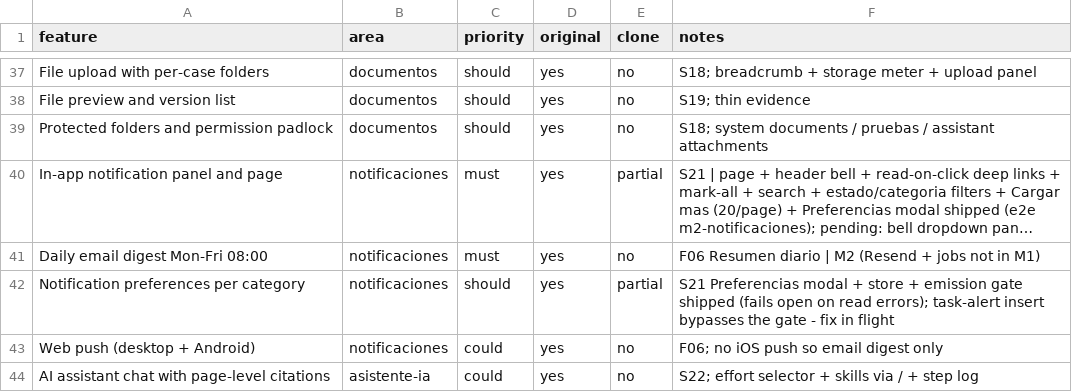
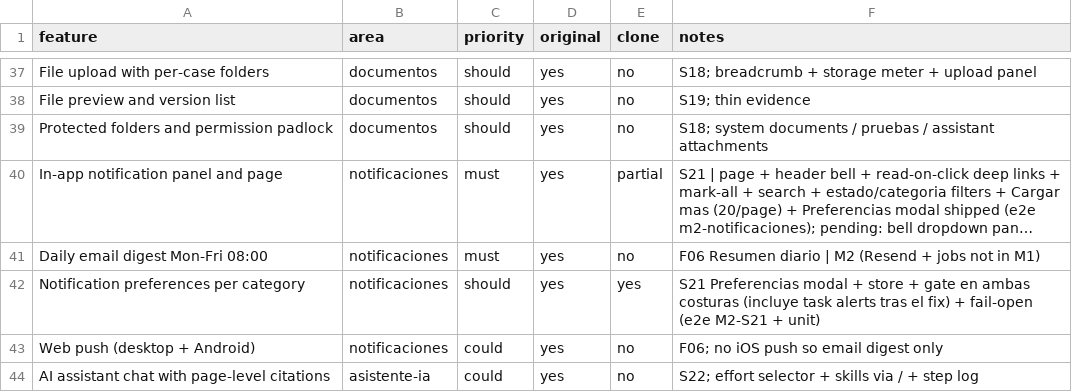
Before and after one commit to DesarrolloWeb-PDL/abogapp, a CSV file: replica/features.csv, drawn as a sheet; only a part is shown, gaps mark what is left out; long unchanged cells end in …; the diff names each change by its address in the sheet, - before the commit and + after, or states it on an @@ line.

Commit message:
fix(notificaciones): gate task alerts behind user preferences
insertTaskNotification now asks isInAppEnabled for the tareas bucket before writing and returns null when paused (emitNotification already no-ops on null). The raw tareas category stays - routing through insertNotificationSupabase would rewrite it to sistemas_judiciales and misfile alerts under the Plazos chip. Fail-open inherited from the gate; RED proved both call sites (create + assignment). Checks: npm test 282/282, playwright 98 passed / 1 flaky-on-retry (unrelated archive timing) / 0 failed, build + lint clean. features.csv: preferences row flips to yes.

```diff
--- a/replica/features.csv
+++ b/replica/features.csv
-E42 (clone): partial
+E42 (clone): yes
-F42 (notes): …store + emission gate shipped (fails open on read errors); task-alert insert bypasses the gate - fix in flight
+F42 (notes): …store + gate en ambas costuras (incluye task alerts tras el fix) + fail-open (e2e M2-S21 + unit)
```
Also changed, not shown: 3 other files.
